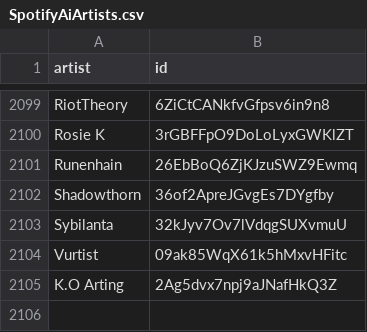
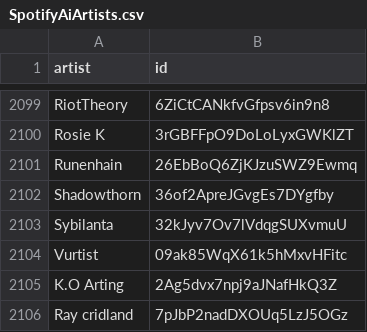
Before and after one commit to BenediktBahl/spotify-ai-blocker, a CSV file: SpotifyAiArtists.csv, drawn as a sheet; only a part is shown, gaps mark what is left out; the diff names each change by its address in the sheet, - before the commit and + after, or states it on an @@ line.

Commit message:
Add AI artist: 'Ray cridland' (ID: 7pJbP2nadDXOUq5LzJ5OGz) fixes #87 [skip ci]

```diff
--- a/SpotifyAiArtists.csv
+++ b/SpotifyAiArtists.csv
+row 2106: Ray cridland | 7pJbP2nadDXOUq5LzJ5OGz
```
